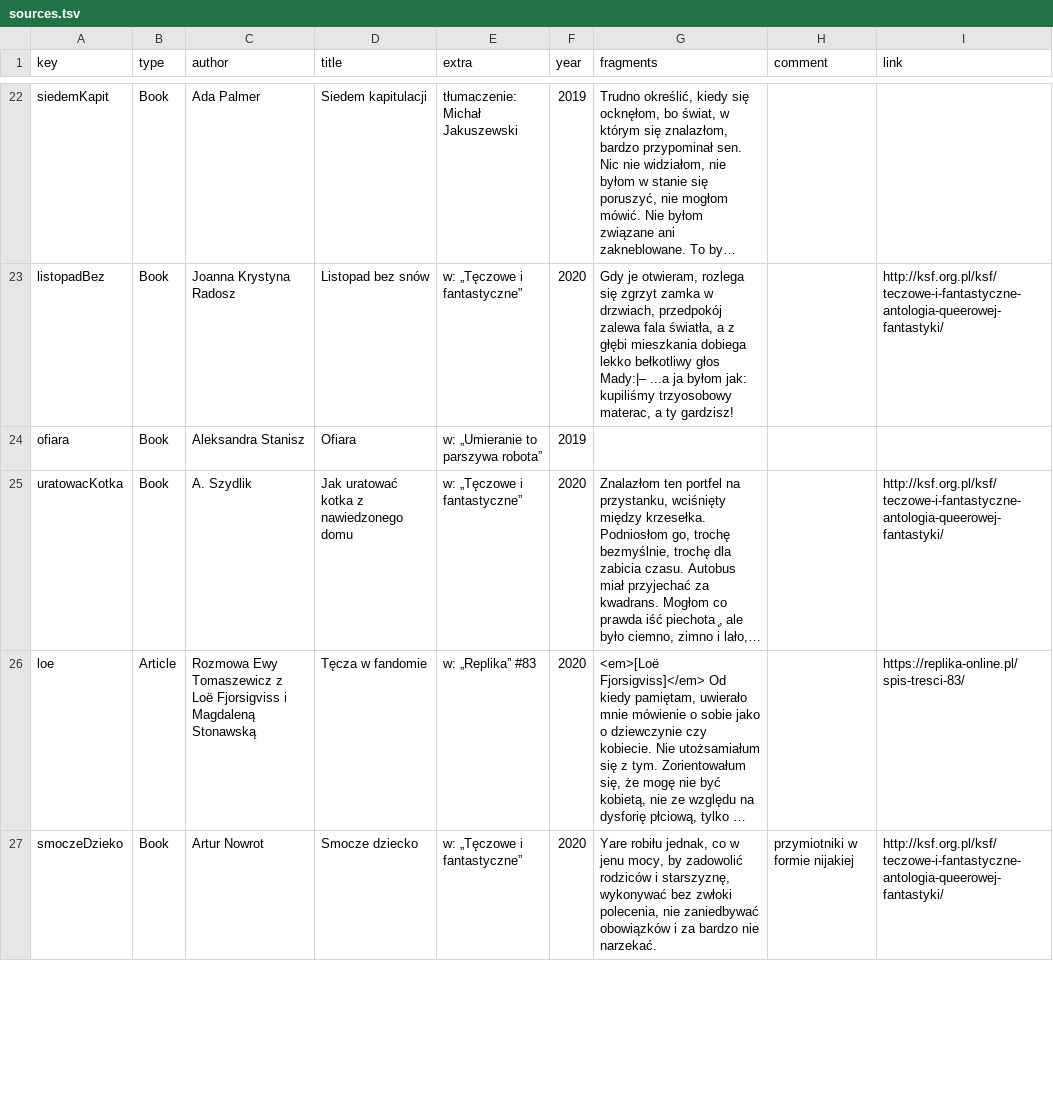
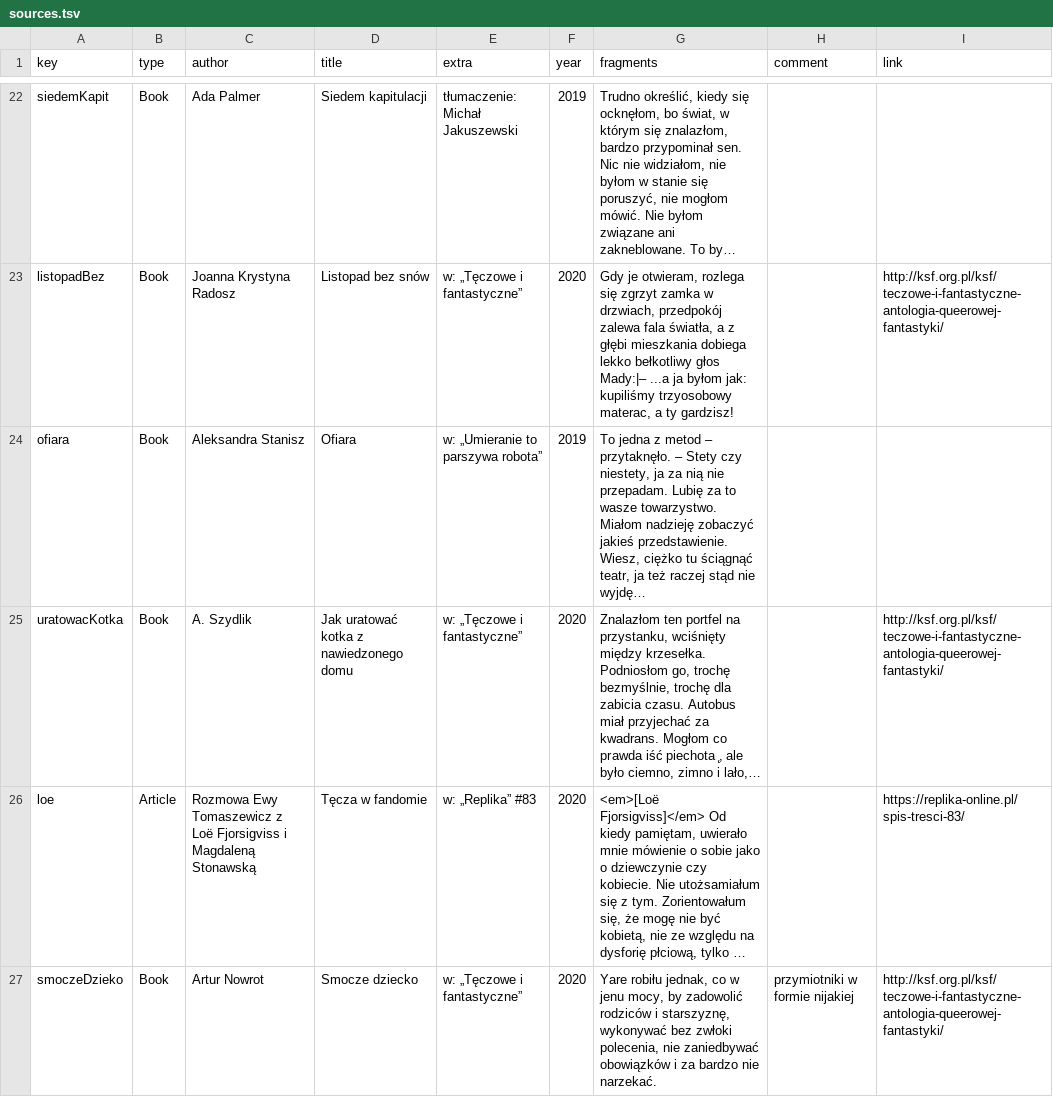
Before and after one commit to zlomenina/zajmena, a TSV file: data/sources.tsv, drawn as a sheet; only a part is shown, gaps mark what is left out; long unchanged cells end in …; the diff names each change by its address in the sheet, - before the commit and + after, or states it on an @@ line.

Commit message:
[sources] ofiara

```diff
--- a/data/sources.tsv
+++ b/data/sources.tsv
-G24 (fragments): (empty)
+G24 (fragments): To jedna z metod – przytaknęło. – Stety czy niestety, ja za nią nie przepadam. Lubię za to wasze towarzystwo. Miałom nadzieję zobaczyć jakieś przedstawienie. Wiesz, ciężko tu ściągnąć teatr, ja też raczej stąd nie wyjdę…
```
